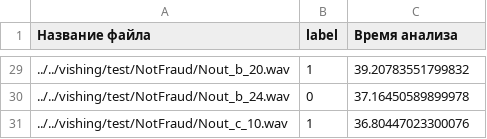
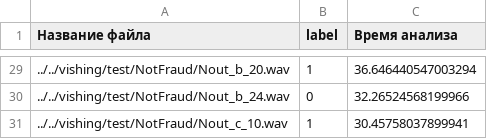
Before and after one commit to ZEVS1206/Test_task_SBER_ML, a CSV file: scripts/test_scripts/results/NotFraud_results.csv, drawn as a sheet; only a part is shown, gaps mark what is left out; the diff covers the shown part only.

```diff
--- a/scripts/test_scripts/results/NotFraud_results.csv
+++ b/scripts/test_scripts/results/NotFraud_results.csv
@@ -29,3 +29,3 @@
-../../vishing/test/NotFraud/Nout_b_20.wav;1;39.20783551799832
-../../vishing/test/NotFraud/Nout_b_24.wav;0;37.16450589899978
-../../vishing/test/NotFraud/Nout_c_10.wav;1;36.80447023300076
+../../vishing/test/NotFraud/Nout_b_20.wav;1;36.646440547003294
+../../vishing/test/NotFraud/Nout_b_24.wav;0;32.26524568199966
+../../vishing/test/NotFraud/Nout_c_10.wav;1;30.45758037899941
```
Also changed, not shown: 27 edited cells elsewhere in this file, scripts/test_scripts/results/Fraud_results.csv, 2 other files.
